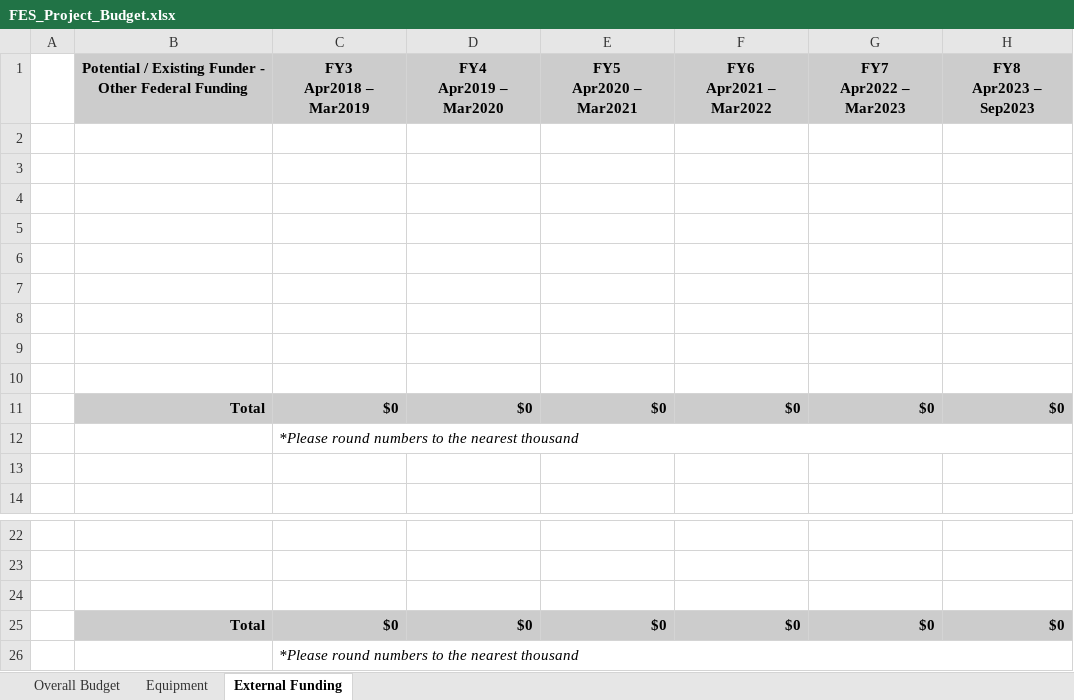
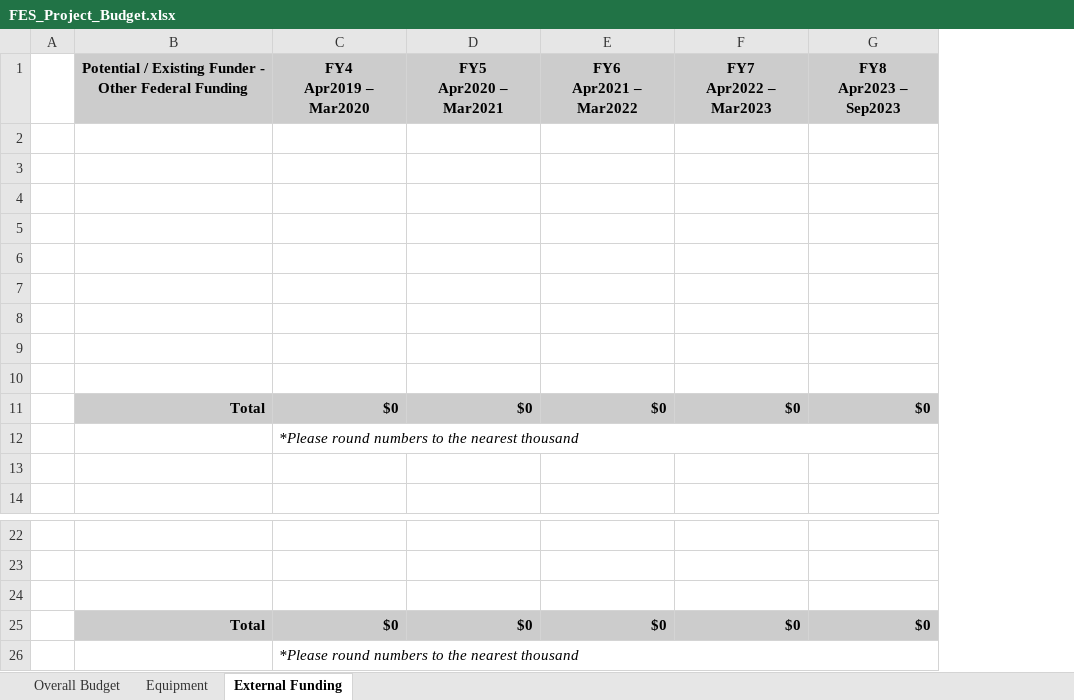
Before and after one commit to UniversityOfAlberta/GrandForum, an Excel workbook: data/FES_Project_Budget.xlsx, sheet External Funding, drawn as a sheet; only a part is shown, gaps mark what is left out; values as stored, in another font and other column widths than the file's, no borders; removed rows and columns are numbered as before the commit, all else as after; ↵ is a line break in a cell; the diff names each change by its address in the sheet, - before the commit and + after, or states it on an @@ line.

```diff
--- a/data/FES_Project_Budget.xlsx (sheet External Funding)
+++ b/data/FES_Project_Budget.xlsx (sheet External Funding)
-column C, rows 1-12: FY3 ↵ Apr2018 – Mar2019 |  |  |  |  |  |  |  |  |  | $0 | *Please round numbers to the nearest thousand; rows 25-26: $0 | *Please round numbers to the nearest thousand
-C12: (empty)
+C12: *Please round numbers to the nearest thousand
+C12:G12 merged
-C26: (empty)
+C26: *Please round numbers to the nearest thousand
+C26:G26 merged
```
Also changed, not shown: sheet Equipment, sheet Overall Budget, formulas that keep their value.
